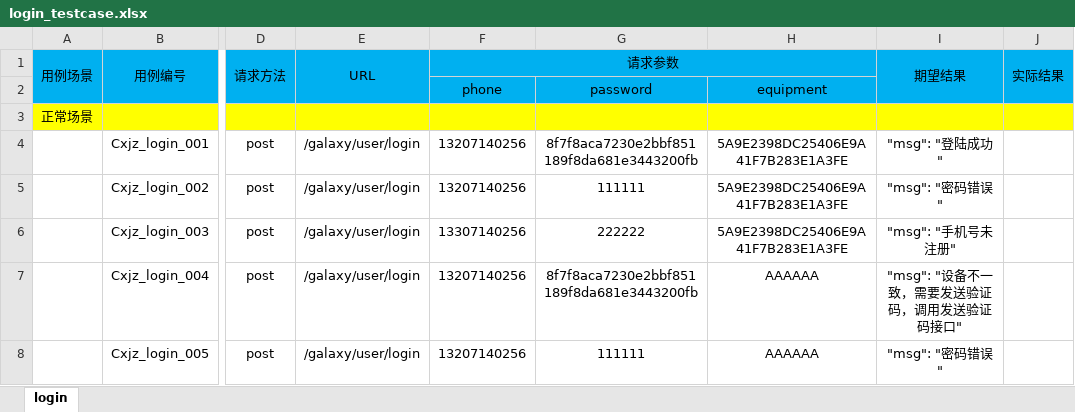
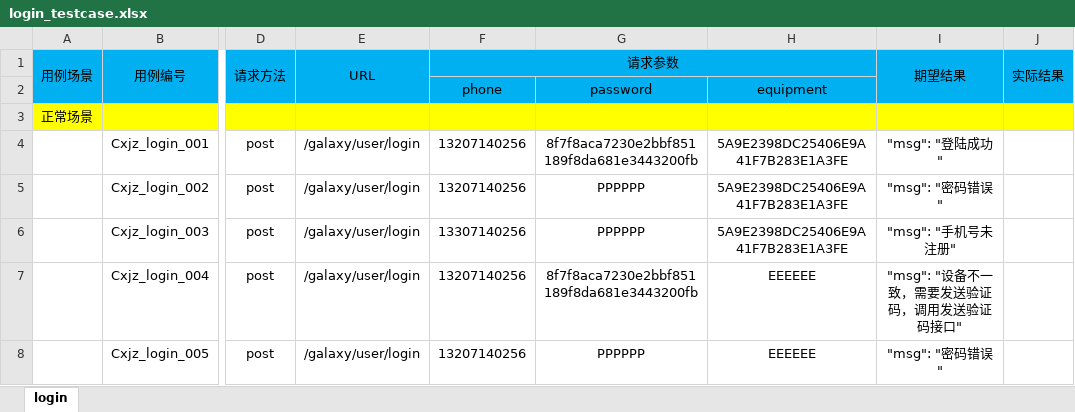
Before and after one commit to calvinxuman/python_test, an Excel workbook: test_api/test_case/login_testcase.xlsx, sheet login, drawn as a sheet; only a part is shown, gaps mark what is left out; values as stored, in another font and other column widths than the file's, no borders; the diff names each change by its address in the sheet, - before the commit and + after, or states it on an @@ line.

```diff
--- a/test_api/test_case/login_testcase.xlsx (sheet login)
+++ b/test_api/test_case/login_testcase.xlsx (sheet login)
-G5: 111111
+G5: PPPPPP
-G6: 222222
+G6: PPPPPP
-H7:H8: AAAAAA
+H7:H8: EEEEEE
-G8: 111111
+G8: PPPPPP
```
Also changed, not shown: 1 other file.
